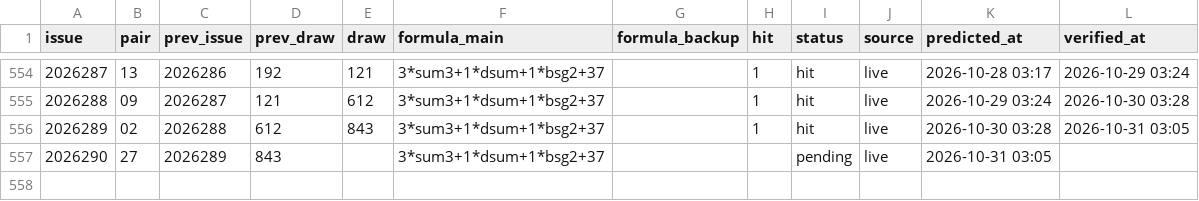
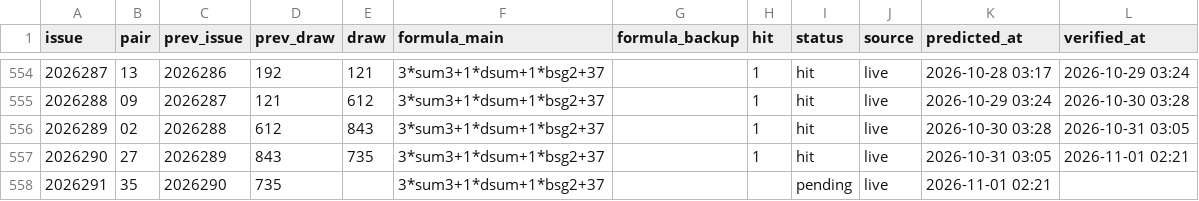
Before and after one commit to hxiaowei0102-web/fc3d-buma2, a CSV file: predictions_log_500.csv, drawn as a sheet; only a part is shown, gaps mark what is left out.

```diff
--- a/predictions_log_500.csv
+++ b/predictions_log_500.csv
@@ -556,2 +556,3 @@ issue,pair,prev_issue,prev_draw,draw,formula_main,formula_backup,hit,status,sour
 2026289,02,2026288,612,843,3*sum3+1*dsum+1*bsg2+37,,1,hit,live,2026-10-30 03:28,2026-10-31 03:05
-2026290,27,2026289,843,,3*sum3+1*dsum+1*bsg2+37,,,pending,live,2026-10-31 03:05,
+2026290,27,2026289,843,735,3*sum3+1*dsum+1*bsg2+37,,1,hit,live,2026-10-31 03:05,2026-11-01 02:21
+2026291,35,2026290,735,,3*sum3+1*dsum+1*bsg2+37,,,pending,live,2026-11-01 02:21,
```
Also changed, not shown: data/fc3d-history.csv, predictions_log.csv, 3 other files.
